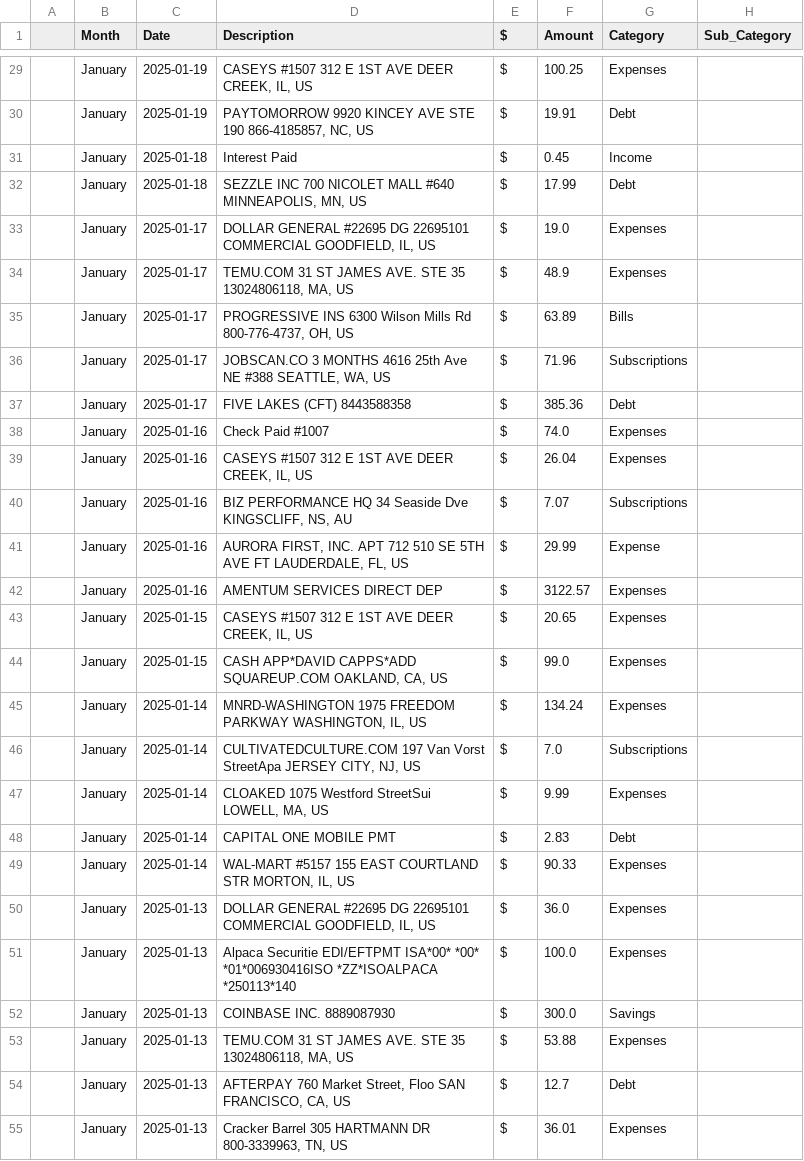
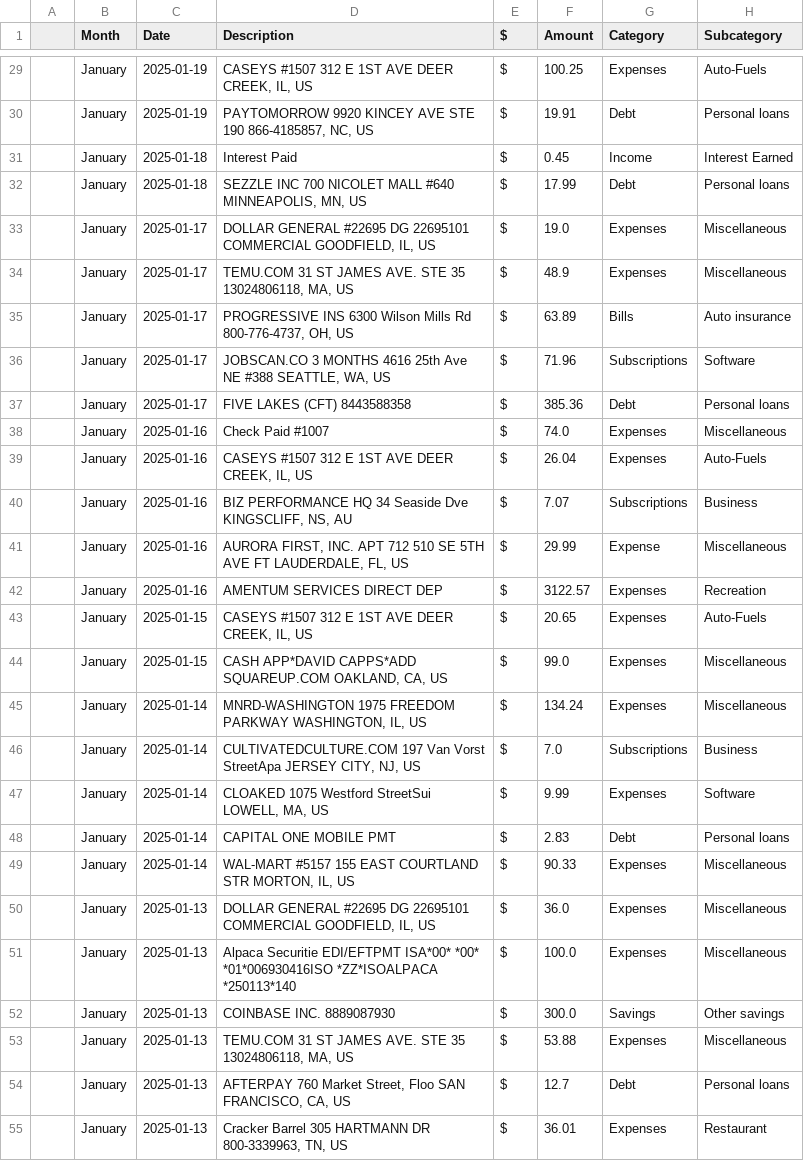
Before and after one commit to dcapps4140/Keyword-Categorization, a CSV file: modified_transactions.csv, drawn as a sheet; only a part is shown, gaps mark what is left out; the diff covers the shown part only.

Commit message:
change column names for subcategory

```diff
--- a/modified_transactions.csv
+++ b/modified_transactions.csv
@@ -1 +1 @@
-,Month,Date,Description,$,Amount,Category,Sub_Category
+,Month,Date,Description,$,Amount,Category,Subcategory
@@ -29,27 +29,27 @@
-,January,2025-01-19,"CASEYS #1507 312 E 1ST AVE DEER CREEK, IL, US",$,100.25,Expenses,
-,January,2025-01-19,"PAYTOMORROW 9920 KINCEY AVE STE 190 866-4185857, NC, US",$,19.91,Debt,
-,January,2025-01-18,Interest Paid,$,0.45,Income,
-,January,2025-01-18,"SEZZLE INC 700 NICOLET MALL #640 MINNEAPOLIS, MN, US",$,17.99,Debt,
-,January,2025-01-17,"DOLLAR GENERAL #22695 DG 22695101 COMMERCIAL GOODFIELD, IL, US",$,19.0,Expenses,
-,January,2025-01-17,"TEMU.COM 31 ST JAMES AVE. STE 35 13024806118, MA, US",$,48.9,Expenses,
-,January,2025-01-17,"PROGRESSIVE INS 6300 Wilson Mills Rd 800-776-4737, OH, US",$,63.89,Bills,
-,January,2025-01-17,"JOBSCAN.CO 3 MONTHS 4616 25th Ave NE #388 SEATTLE, WA, US",$,71.96,Subscriptions,
-,January,2025-01-17,FIVE LAKES (CFT) 8443588358,$,385.36,Debt,
-,January,2025-01-16,Check Paid #1007,$,74.0,Expenses,
-,January,2025-01-16,"CASEYS #1507 312 E 1ST AVE DEER CREEK, IL, US",$,26.04,Expenses,
-,January,2025-01-16,"BIZ PERFORMANCE HQ 34 Seaside Dve KINGSCLIFF, NS, AU",$,7.07,Subscriptions,
-,January,2025-01-16,"AURORA FIRST, INC. APT 712 510 SE 5TH AVE FT LAUDERDALE, FL, US",$,29.99,Expense,
-,January,2025-01-16,AMENTUM SERVICES DIRECT DEP,$,3122.57,Expenses,
-,January,2025-01-15,"CASEYS #1507 312 E 1ST AVE DEER CREEK, IL, US",$,20.65,Expenses,
-,January,2025-01-15,"CASH APP*DAVID CAPPS*ADD SQUAREUP.COM OAKLAND, CA, US",$,99.0,Expenses,
-,January,2025-01-14,"MNRD-WASHINGTON 1975 FREEDOM PARKWAY WASHINGTON, IL, US",$,134.24,Expenses,
-,January,2025-01-14,"CULTIVATEDCULTURE.COM 197 Van Vorst StreetApa JERSEY CITY, NJ, US",$,7.0,Subscriptions,
-,January,2025-01-14,"CLOAKED 1075 Westford StreetSui LOWELL, MA, US",$,9.99,Expenses,
-,January,2025-01-14,CAPITAL ONE MOBILE PMT,$,2.83,Debt,
-,January,2025-01-14,"WAL-MART #5157 155 EAST COURTLAND STR MORTON, IL, US",$,90.33,Expenses,
-,January,2025-01-13,"DOLLAR GENERAL #22695 DG 22695101 COMMERCIAL GOODFIELD, IL, US",$,36.0,Expenses,
-,January,2025-01-13,Alpaca Securitie EDI/EFTPMT ISA*00*          *00*          *01*006930416ISO   *ZZ*ISOALPACA      *250113*140,$,100.0,Expenses,
-,January,2025-01-13,COINBASE INC. 8889087930,$,300.0,Savings,
-,January,2025-01-13,"TEMU.COM 31 ST JAMES AVE. STE 35 13024806118, MA, US",$,53.88,Expenses,
-,January,2025-01-13,"AFTERPAY 760 Market Street, Floo SAN FRANCISCO, CA, US",$,12.7,Debt,
-,January,2025-01-13,"Cracker Barrel 305 HARTMANN DR 800-3339963, TN, US",$,36.01,Expenses,
+,January,2025-01-19,"CASEYS #1507 312 E 1ST AVE DEER CREEK, IL, US",$,100.25,Expenses,Auto-Fuels
+,January,2025-01-19,"PAYTOMORROW 9920 KINCEY AVE STE 190 866-4185857, NC, US",$,19.91,Debt,Personal loans
+,January,2025-01-18,Interest Paid,$,0.45,Income,Interest Earned
+,January,2025-01-18,"SEZZLE INC 700 NICOLET MALL #640 MINNEAPOLIS, MN, US",$,17.99,Debt,Personal loans
+,January,2025-01-17,"DOLLAR GENERAL #22695 DG 22695101 COMMERCIAL GOODFIELD, IL, US",$,19.0,Expenses,Miscellaneous
+,January,2025-01-17,"TEMU.COM 31 ST JAMES AVE. STE 35 13024806118, MA, US",$,48.9,Expenses,Miscellaneous
+,January,2025-01-17,"PROGRESSIVE INS 6300 Wilson Mills Rd 800-776-4737, OH, US",$,63.89,Bills,Auto insurance
+,January,2025-01-17,"JOBSCAN.CO 3 MONTHS 4616 25th Ave NE #388 SEATTLE, WA, US",$,71.96,Subscriptions,Software
+,January,2025-01-17,FIVE LAKES (CFT) 8443588358,$,385.36,Debt,Personal loans
+,January,2025-01-16,Check Paid #1007,$,74.0,Expenses,Miscellaneous
+,January,2025-01-16,"CASEYS #1507 312 E 1ST AVE DEER CREEK, IL, US",$,26.04,Expenses,Auto-Fuels
+,January,2025-01-16,"BIZ PERFORMANCE HQ 34 Seaside Dve KINGSCLIFF, NS, AU",$,7.07,Subscriptions,Business
+,January,2025-01-16,"AURORA FIRST, INC. APT 712 510 SE 5TH AVE FT LAUDERDALE, FL, US",$,29.99,Expense,Miscellaneous
+,January,2025-01-16,AMENTUM SERVICES DIRECT DEP,$,3122.57,Expenses,Recreation
+,January,2025-01-15,"CASEYS #1507 312 E 1ST AVE DEER CREEK, IL, US",$,20.65,Expenses,Auto-Fuels
+,January,2025-01-15,"CASH APP*DAVID CAPPS*ADD SQUAREUP.COM OAKLAND, CA, US",$,99.0,Expenses,Miscellaneous
+,January,2025-01-14,"MNRD-WASHINGTON 1975 FREEDOM PARKWAY WASHINGTON, IL, US",$,134.24,Expenses,Miscellaneous
+,January,2025-01-14,"CULTIVATEDCULTURE.COM 197 Van Vorst StreetApa JERSEY CITY, NJ, US",$,7.0,Subscriptions,Business
+,January,2025-01-14,"CLOAKED 1075 Westford StreetSui LOWELL, MA, US",$,9.99,Expenses,Software
+,January,2025-01-14,CAPITAL ONE MOBILE PMT,$,2.83,Debt,Personal loans
+,January,2025-01-14,"WAL-MART #5157 155 EAST COURTLAND STR MORTON, IL, US",$,90.33,Expenses,Miscellaneous
+,January,2025-01-13,"DOLLAR GENERAL #22695 DG 22695101 COMMERCIAL GOODFIELD, IL, US",$,36.0,Expenses,Miscellaneous
+,January,2025-01-13,Alpaca Securitie EDI/EFTPMT ISA*00*          *00*          *01*006930416ISO   *ZZ*ISOALPACA      *250113*140,$,100.0,Expenses,Miscellaneous
+,January,2025-01-13,COINBASE INC. 8889087930,$,300.0,Savings,Other savings
+,January,2025-01-13,"TEMU.COM 31 ST JAMES AVE. STE 35 13024806118, MA, US",$,53.88,Expenses,Miscellaneous
+,January,2025-01-13,"AFTERPAY 760 Market Street, Floo SAN FRANCISCO, CA, US",$,12.7,Debt,Personal loans
+,January,2025-01-13,"Cracker Barrel 305 HARTMANN DR 800-3339963, TN, US",$,36.01,Expenses,Restaurant
```
Also changed, not shown: 78 edited cells elsewhere in this file, 2 other files.
